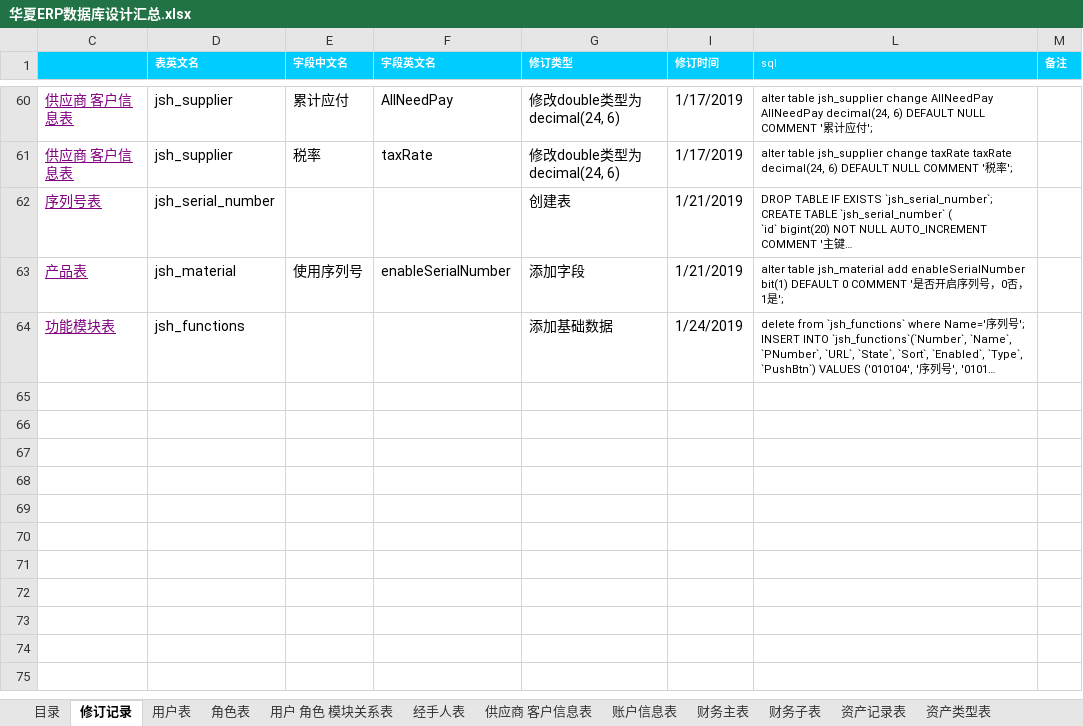
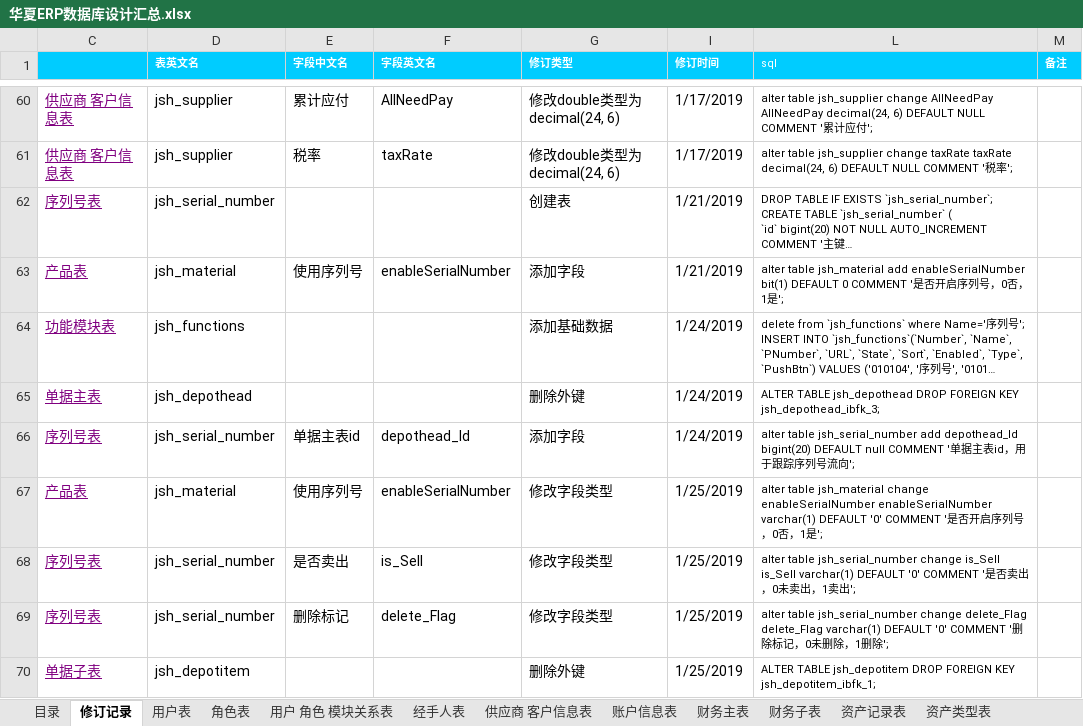
Before and after one commit to jishenghua/jshERP, an Excel workbook: sql/华夏ERP数据库设计汇总.xlsx, sheet 修订记录, drawn as a sheet; only a part is shown, gaps mark what is left out; long unchanged cells end in …; values as stored, in another font and other column widths than the file's, no borders; the diff names each change by its address in the sheet, - before the commit and + after, or states it on an @@ line.

```diff
--- a/sql/华夏ERP数据库设计汇总.xlsx (sheet 修订记录)
+++ b/sql/华夏ERP数据库设计汇总.xlsx (sheet 修订记录)
+row 65: 单据主表 | jsh_depothead |  |  | 删除外键 | 1/24/2019 | ALTER TABLE jsh_depothead DROP FOREIGN KEY jsh_depothead_ibfk_3;
+row 66: 序列号表 | jsh_serial_number | 单据主表id | depothead_Id | 添加字段 | 1/24/2019 | alter table jsh_serial_number add depothead_Id bigint(20) DEFAULT null COMMENT '单据主表id，用于跟踪序列号流向';
+row 67: 产品表 | jsh_material | 使用序列号 | enableSerialNumber | 修改字段类型 | 1/25/2019 | alter table jsh_material change enableSerialNumber enableSerialNumber varchar(1) DEFAULT '0' COMMENT '是否开启序列号，0否，1是';
+row 68: 序列号表 | jsh_serial_number | 是否卖出 | is_Sell | 修改字段类型 | 1/25/2019 | alter table jsh_serial_number change is_Sell is_Sell varchar(1) DEFAULT '0' COMMENT '是否卖出，0未卖出，1卖出';
+row 69: 序列号表 | jsh_serial_number | 删除标记 | delete_Flag | 修改字段类型 | 1/25/2019 | alter table jsh_serial_number change delete_Flag delete_Flag varchar(1) DEFAULT '0' COMMENT '删除标记，0未删除，1删除';
+row 70: 单据子表 | jsh_depotitem |  |  | 删除外键 | 1/25/2019 | ALTER TABLE jsh_depotitem DROP FOREIGN KEY jsh_depotitem_ibfk_1;
```
Also changed, not shown: sheet 序列号表, sheet 产品表, 30 other files.
